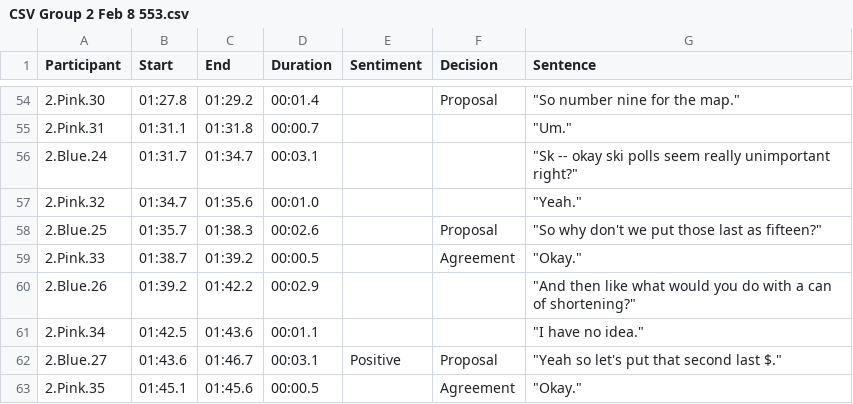
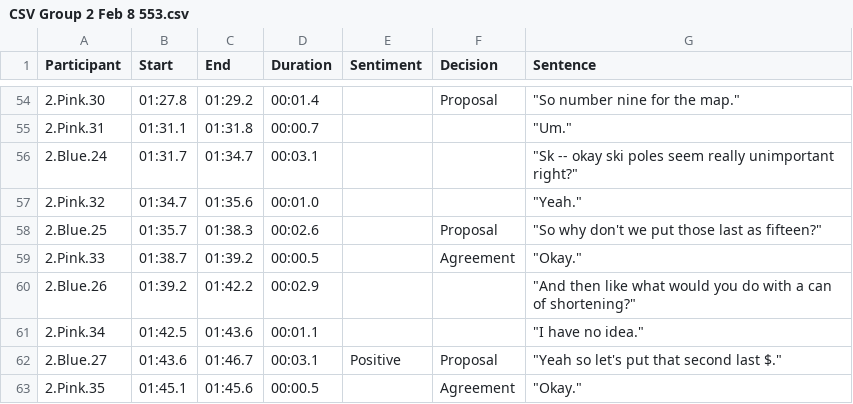
Before and after one commit to gmfraser/gap-corpus, a CSV file: Final-Corpus-Transcripts-Annotations-Data/Merged/CSV Group 2 Feb 8 553.csv, drawn as a sheet; only a part is shown, gaps mark what is left out.

```diff
--- a/Final-Corpus-Transcripts-Annotations-Data/Merged/CSV Group 2 Feb 8 553.csv
+++ b/Final-Corpus-Transcripts-Annotations-Data/Merged/CSV Group 2 Feb 8 553.csv
@@ -55,3 +55,3 @@ Participant,Start,End,Duration,Sentiment ,Decision ,Sentence
 2.Pink.31,01:31.1,01:31.8,00:00.7,,,"""Um."""
-2.Blue.24,01:31.7,01:34.7,00:03.1,,,"""Sk -- okay ski polls seem really unimportant right?"""
+2.Blue.24,01:31.7,01:34.7,00:03.1,,,"""Sk -- okay ski poles seem really unimportant right?"""
 2.Pink.32,01:34.7,01:35.6,00:01.0,,,"""Yeah."""
```
Also changed, not shown: Final-Corpus-Transcripts-Annotations-Data/Merged/CSV Group 1 Feb 8 429.csv, Final-Corpus-Transcripts-Annotations-Data/Merged/CSV Group 10 June 4 828.csv, 14 other files.
